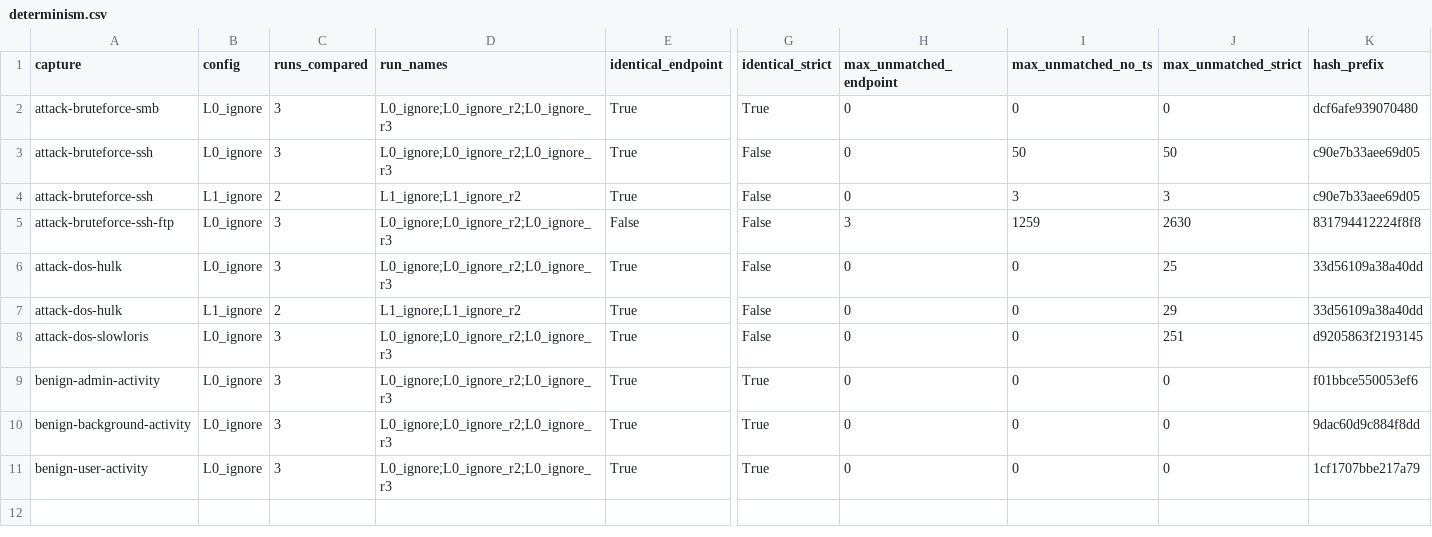
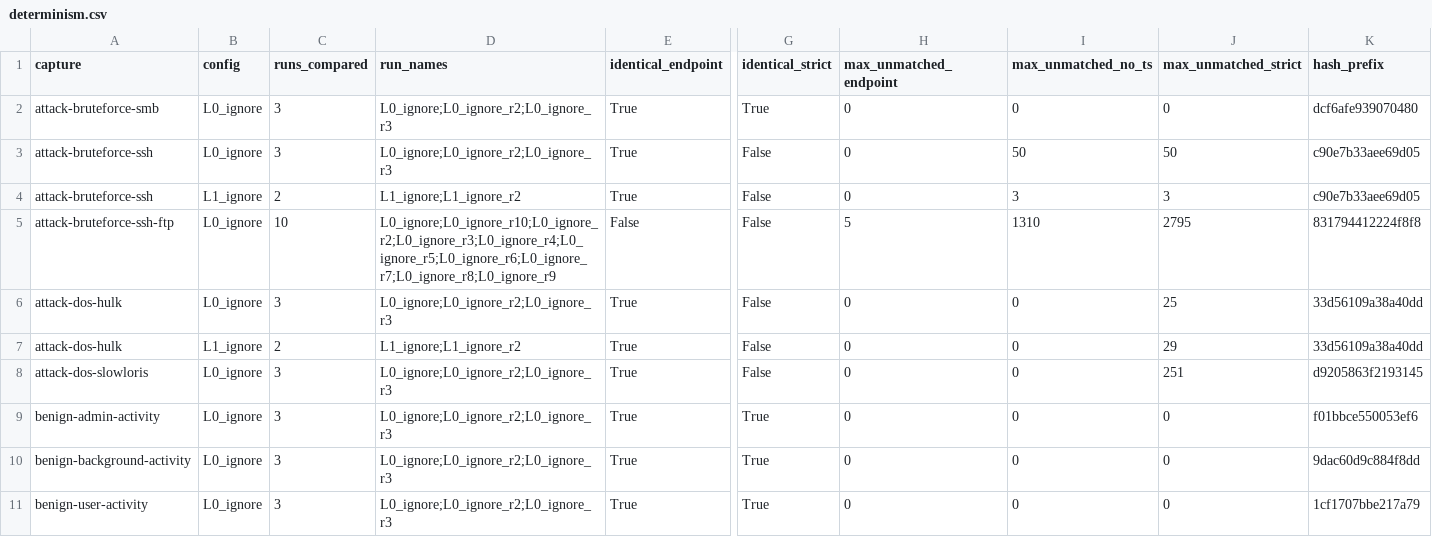
Before and after one commit to AMSONI777/suricata-memcap-genis, a CSV file: results/determinism.csv, drawn as a sheet; only a part is shown, gaps mark what is left out; the diff names each change by its address in the sheet, - before the commit and + after, or states it on an @@ line.

Commit message:
Seven more L0 repeats on attack-bruteforce-ssh-ftp; determinism recomputed over ten runs

```diff
--- a/results/determinism.csv
+++ b/results/determinism.csv
-C5 (runs_compared): 3
+C5 (runs_compared): 10
-D5 (run_names): L0_ignore;L0_ignore_r2;L0_ignore_r3
+D5 (run_names): L0_ignore;L0_ignore_r10;L0_ignore_r2;L0_ignore_r3;L0_ignore_r4;L0_ignore_r5;L0_ignore_r6;L0_ignore_r7;L0_ignore_r8;L0_ignore_r9
-H5 (max_unmatched_endpoint): 3
+H5 (max_unmatched_endpoint): 5
-I5 (max_unmatched_no_ts): 1259
+I5 (max_unmatched_no_ts): 1310
-J5 (max_unmatched_strict): 2630
+J5 (max_unmatched_strict): 2795
```
Also changed, not shown: results/per_signature.csv, results/retention.csv, 2 other files.
